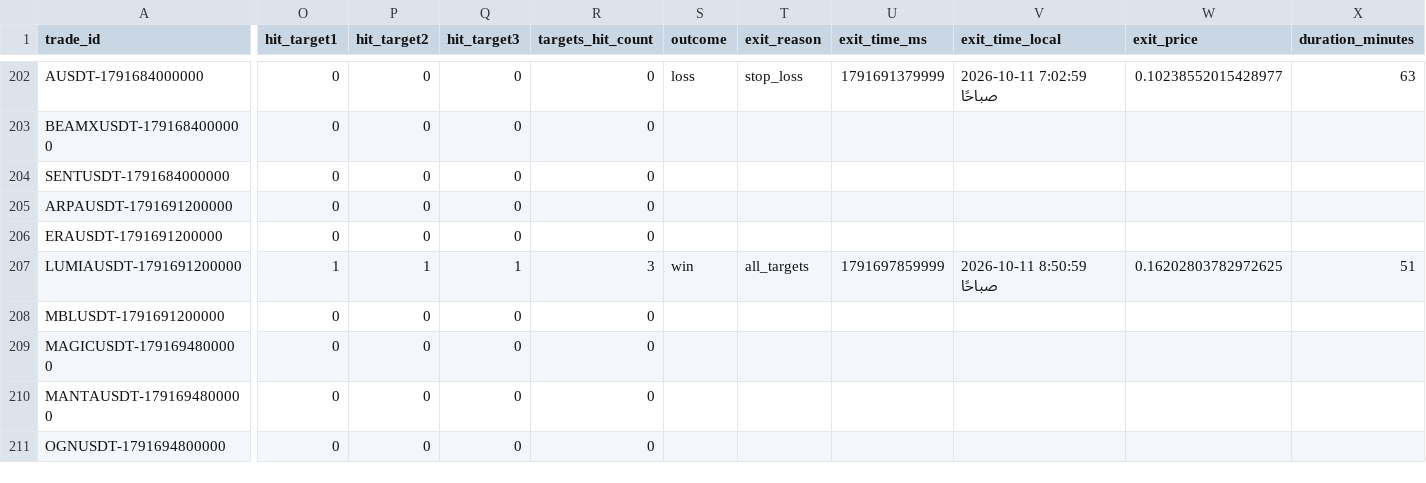
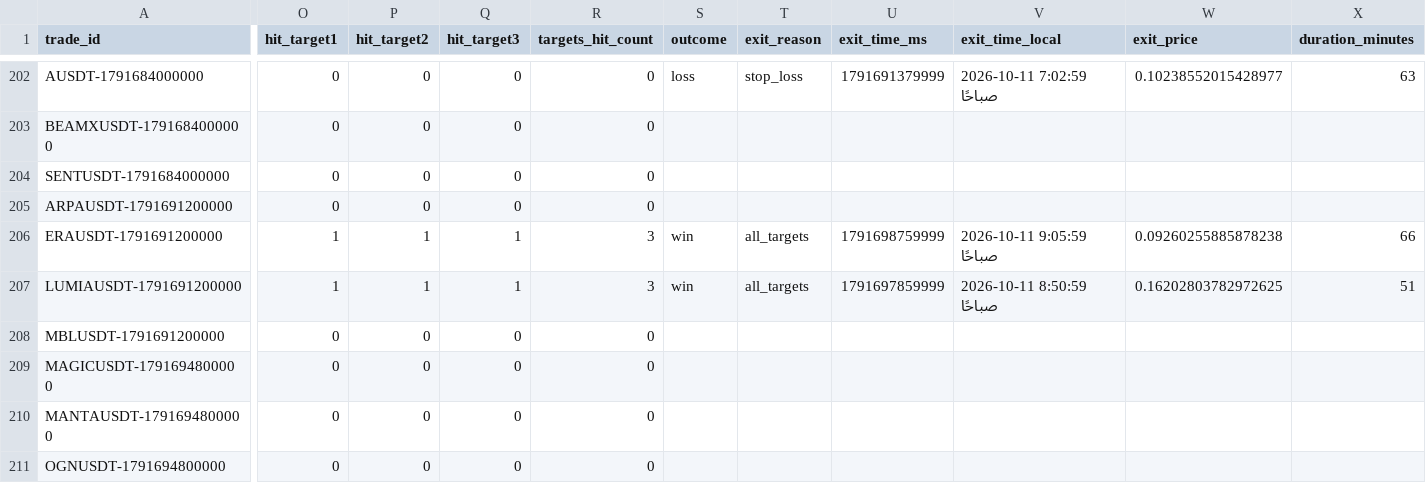
Before and after one commit to turky4500/binance-spot-usdt-signal-bot, a CSV file: data/trades_log.csv, drawn as a sheet; only a part is shown, gaps mark what is left out; the diff covers the shown part only; the diff names each change by its address in the sheet, - before the commit and + after, or states it on an @@ line.

```diff
--- a/data/trades_log.csv
+++ b/data/trades_log.csv
-O206 (hit_target1): 0
+O206 (hit_target1): 1
-P206 (hit_target2): 0
+P206 (hit_target2): 1
-Q206 (hit_target3): 0
+Q206 (hit_target3): 1
-R206 (targets_hit_count): 0
+R206 (targets_hit_count): 3
-S206 (outcome): (empty)
+S206 (outcome): win
-T206 (exit_reason): (empty)
+T206 (exit_reason): all_targets
-U206 (exit_time_ms): (empty)
+U206 (exit_time_ms): 1791698759999
-V206 (exit_time_local): (empty)
+V206 (exit_time_local): 2026-10-11 9:05:59 صباحًا
-W206 (exit_price): (empty)
+W206 (exit_price): 0.09260255885878238
-X206 (duration_minutes): (empty)
+X206 (duration_minutes): 66
```
Also changed, not shown: 3 edited cells elsewhere in this file, 1 other file.
